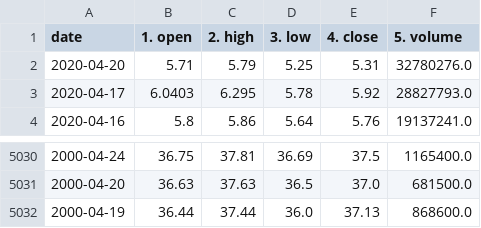
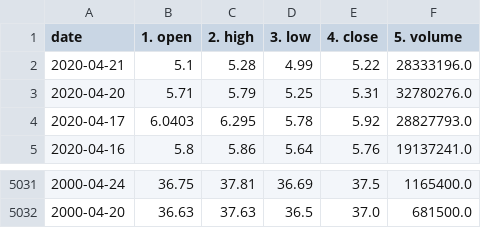
Before and after one commit to marbeend/SmartTrade, a CSV file: M_daily.csv, drawn as a sheet; only a part is shown, gaps mark what is left out.

```diff
--- a/M_daily.csv
+++ b/M_daily.csv
@@ -1,2 +1,3 @@
 date,1. open,2. high,3. low,4. close,5. volume
+2020-04-21,5.1,5.28,4.99,5.22,28333196.0
 2020-04-20,5.71,5.79,5.25,5.31,32780276.0
@@ -5031,2 +5032 @@ date,1. open,2. high,3. low,4. close,5. volume
 2000-04-20,36.63,37.63,36.5,37.0,681500.0
-2000-04-19,36.44,37.44,36.0,37.13,868600.0
```
Also changed, not shown: 34 other files.
